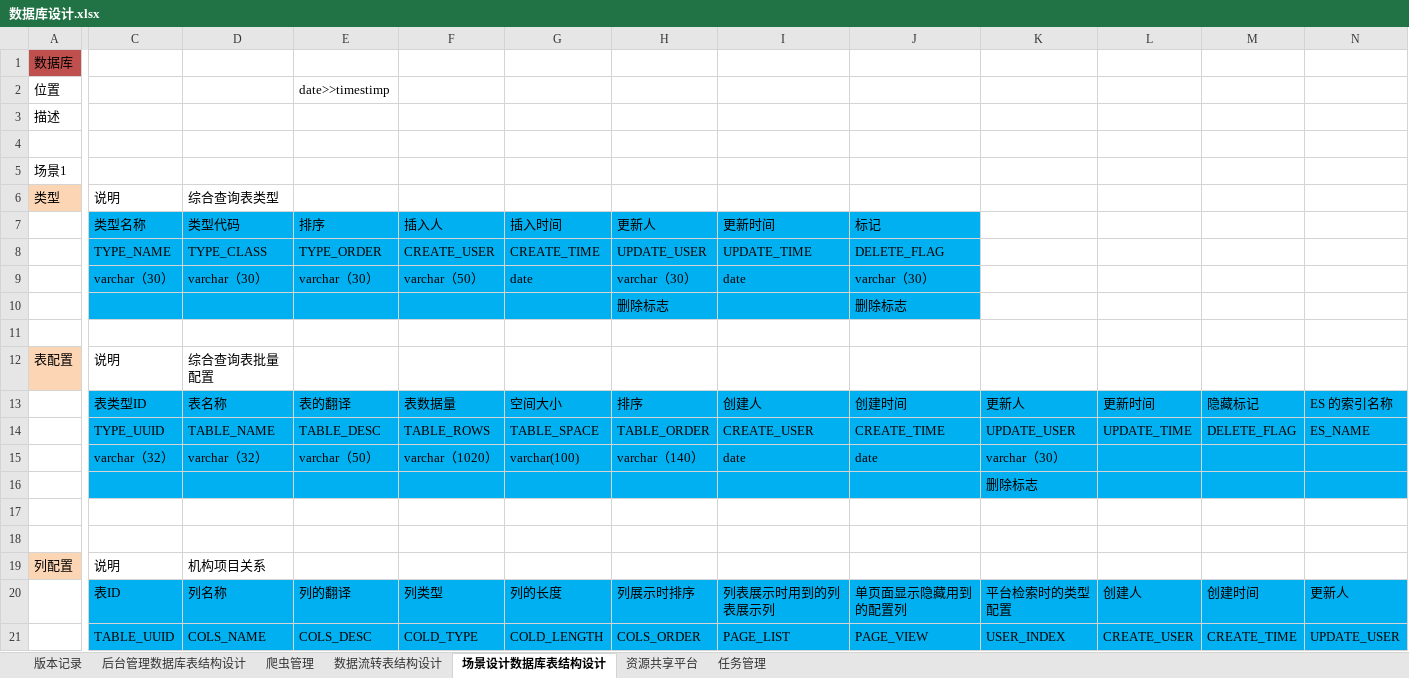
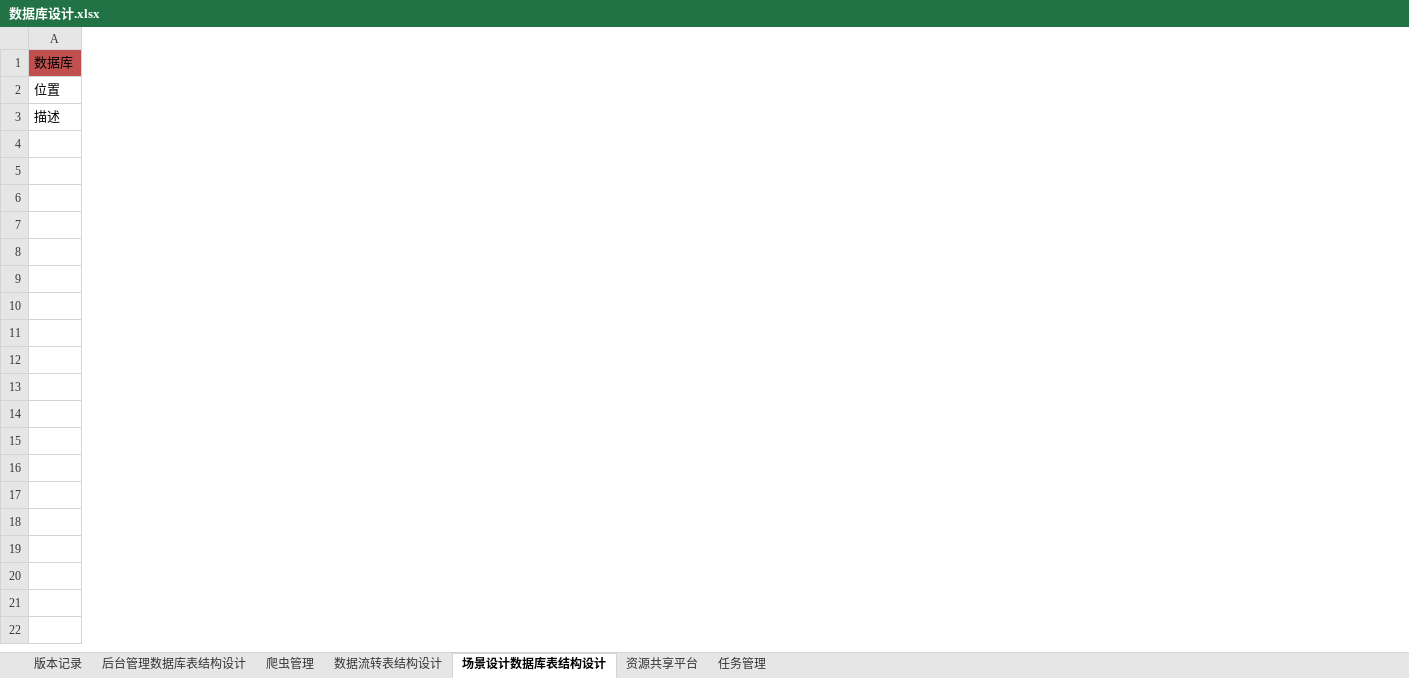
Before and after one commit to 514840279/danyuan-application, an Excel workbook: 数据库设计.xlsx, sheet 场景设计数据库表结构设计, drawn as a sheet; only a part is shown, gaps mark what is left out; values as stored, in another font and other column widths than the file's, no borders; removed rows and columns are numbered as before the commit, all else as after; rows hold the shown columns only; the diff covers the shown part only; the diff names each change by its address in the sheet, - before the commit and + after, or states it on an @@ line.

```diff
--- a/数据库设计.xlsx (sheet 场景设计数据库表结构设计)
+++ b/数据库设计.xlsx (sheet 场景设计数据库表结构设计)
-column C, empty
-column D, empty
-column E, row 2: date>>timestimp
-column F, empty
-column G, empty
-column H, empty
-column I, empty
-column J, empty
-column K, empty
-column L, empty
-column M, empty
-column N, empty
-row 4: (empty)
-row 5: 场景1
-row 6: 类型 | 说明 | 综合查询表类型
-row 7:  | 类型名称 | 类型代码 | 排序 | 插入人 | 插入时间 | 更新人 | 更新时间 | 标记
-row 8:  | TYPE_NAME | TYPE_CLASS | TYPE_ORDER | CREATE_USER | CREATE_TIME | UPDATE_USER | UPDATE_TIME | DELETE_FLAG
-row 9:  | varchar（30） | varchar（30） | varchar（30） | varchar（50） | date | varchar（30） | date | varchar（30）
-row 10:  |  |  |  |  |  | 删除标志 |  | 删除标志
-row 11: (empty)
-row 12: 表配置 | 说明 | 综合查询表批量配置
-row 13:  | 表类型ID | 表名称 | 表的翻译 | 表数据量 | 空间大小 | 排序 | 创建人 | 创建时间 | 更新人 | 更新时间 | 隐藏标记 | ES 的索引名称
-row 14:  | TYPE_UUID | TABLE_NAME | TABLE_DESC | TABLE_ROWS | TABLE_SPACE | TABLE_ORDER | CREATE_USER | CREATE_TIME | UPDATE_USER | UPDATE_TIME | DELETE_FLAG | ES_NAME
-row 15:  | varchar（32） | varchar（32） | varchar（50） | varchar（1020） | varchar(100) | varchar（140） | date | date | varchar（30）
-row 16:  |  |  |  |  |  |  |  |  | 删除标志
-row 17: (empty)
-row 18: (empty)
-row 19: 列配置 | 说明 | 机构项目关系
-row 20:  | 表ID | 列名称 | 列的翻译 | 列类型 | 列的长度 | 列展示时排序 | 列表展示时用到的列表展示列 | 单页面显示隐藏用到的配置列 | 平台检索时的类型配置 | 创建人 | 创建时间 | 更新人
-row 21:  | TABLE_UUID | COLS_NAME | COLS_DESC | COLD_TYPE | COLD_LENGTH | COLS_ORDER | PAGE_LIST | PAGE_VIEW | USER_INDEX | CREATE_USER | CREATE_TIME | UPDATE_USER
```
Also changed, not shown: 4 removed rows, 3 added columns and 6 removed columns elsewhere in this sheet, sheet 爬虫管理, sheet 后台管理数据库表结构设计, sheet 数据流转表结构设计, hidden cells, 26 other files.
